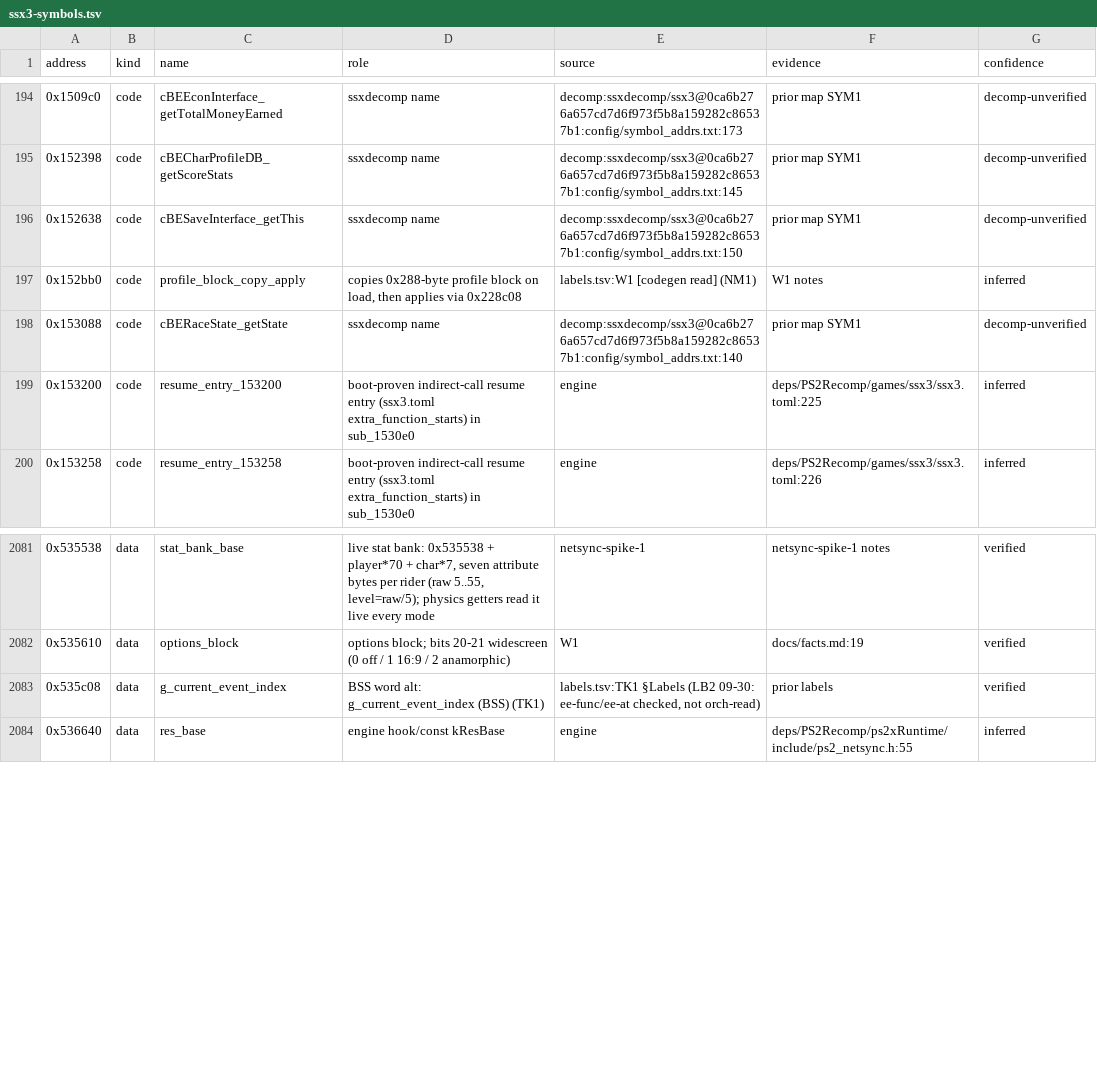
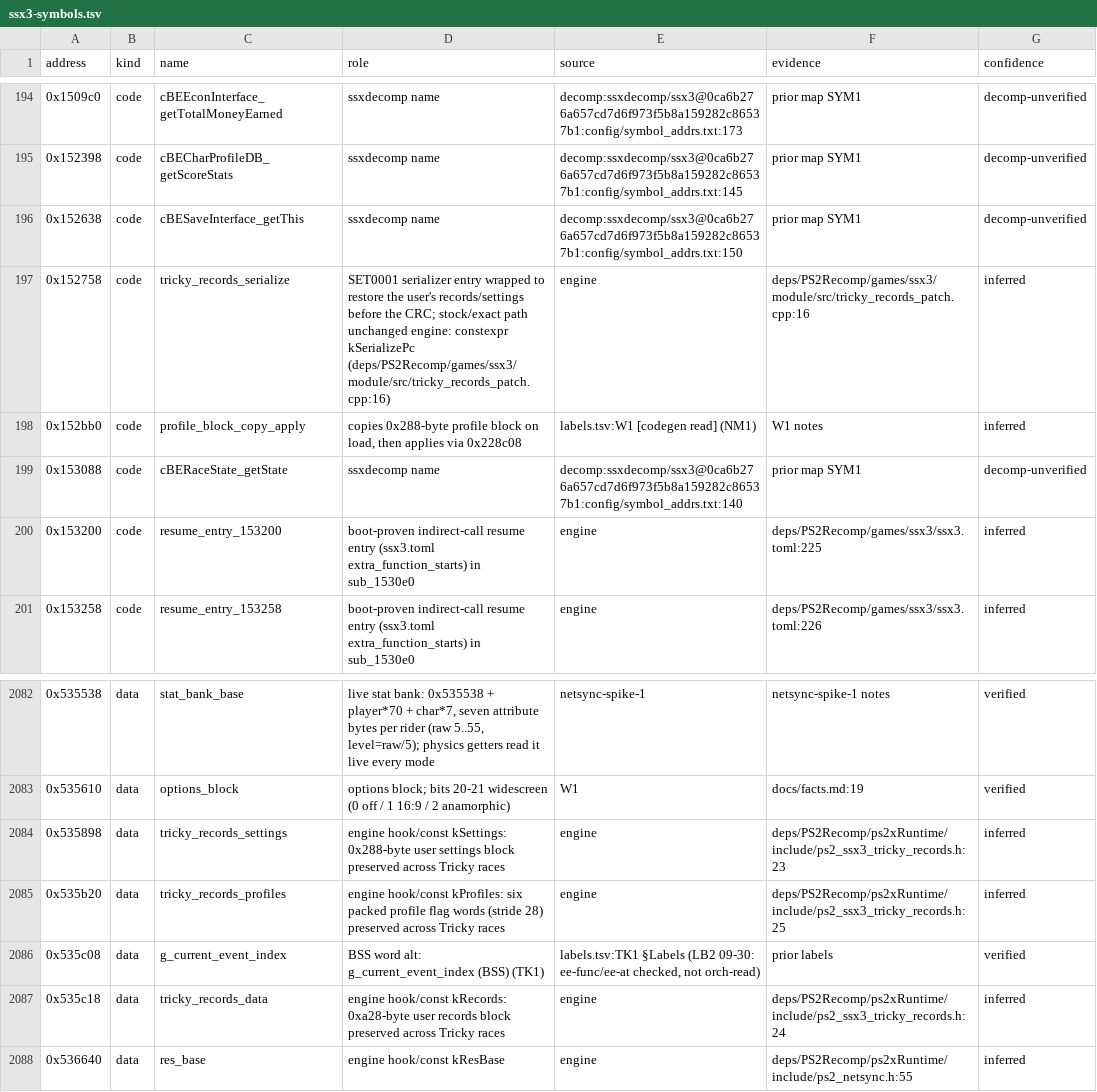
Before and after one commit to brad-richardson/ssx3-120, a TSV file: games/ssx3/ssx3-symbols.tsv, drawn as a sheet; only a part is shown, gaps mark what is left out; the diff names each change by its address in the sheet, - before the commit and + after, or states it on an @@ line.

Commit message:
[release-1020-2] Engine 5d2a340e (train-78) + 6 v0-builder fixes

```diff
--- a/games/ssx3/ssx3-symbols.tsv
+++ b/games/ssx3/ssx3-symbols.tsv
+row 197: 0x152758 | code | tricky_records_serialize | SET0001 serializer entry wrapped to restore the user's records/settings before the CRC; stock/exact path unchanged engine: constexpr kSerializePc (deps/PS2Recomp/games/ssx3/module/src/tricky_records_patch.cpp:16) | engine | deps/PS2Recomp/games/ssx3/module/src/tricky_records_patch.cpp:16 | inferred
+row 2084: 0x535898 | data | tricky_records_settings | engine hook/const kSettings: 0x288-byte user settings block preserved across Tricky races | engine | deps/PS2Recomp/ps2xRuntime/include/ps2_ssx3_tricky_records.h:23 | inferred
+row 2085: 0x535b20 | data | tricky_records_profiles | engine hook/const kProfiles: six packed profile flag words (stride 28) preserved across Tricky races | engine | deps/PS2Recomp/ps2xRuntime/include/ps2_ssx3_tricky_records.h:25 | inferred
+row 2087: 0x535c18 | data | tricky_records_data | engine hook/const kRecords: 0xa28-byte user records block preserved across Tricky races | engine | deps/PS2Recomp/ps2xRuntime/include/ps2_ssx3_tricky_records.h:24 | inferred
```
Also changed, not shown: SOURCE_MANIFEST.tsv, tools/ssx3/knobs.tsv, 1 other file.
